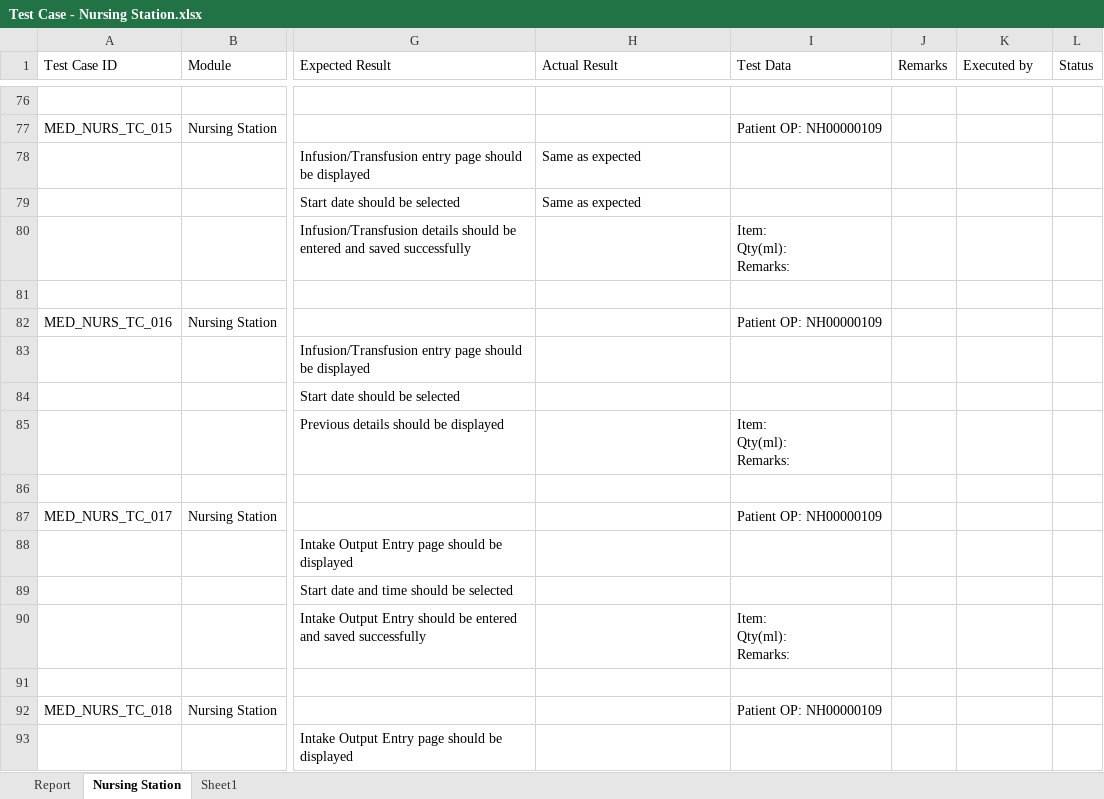
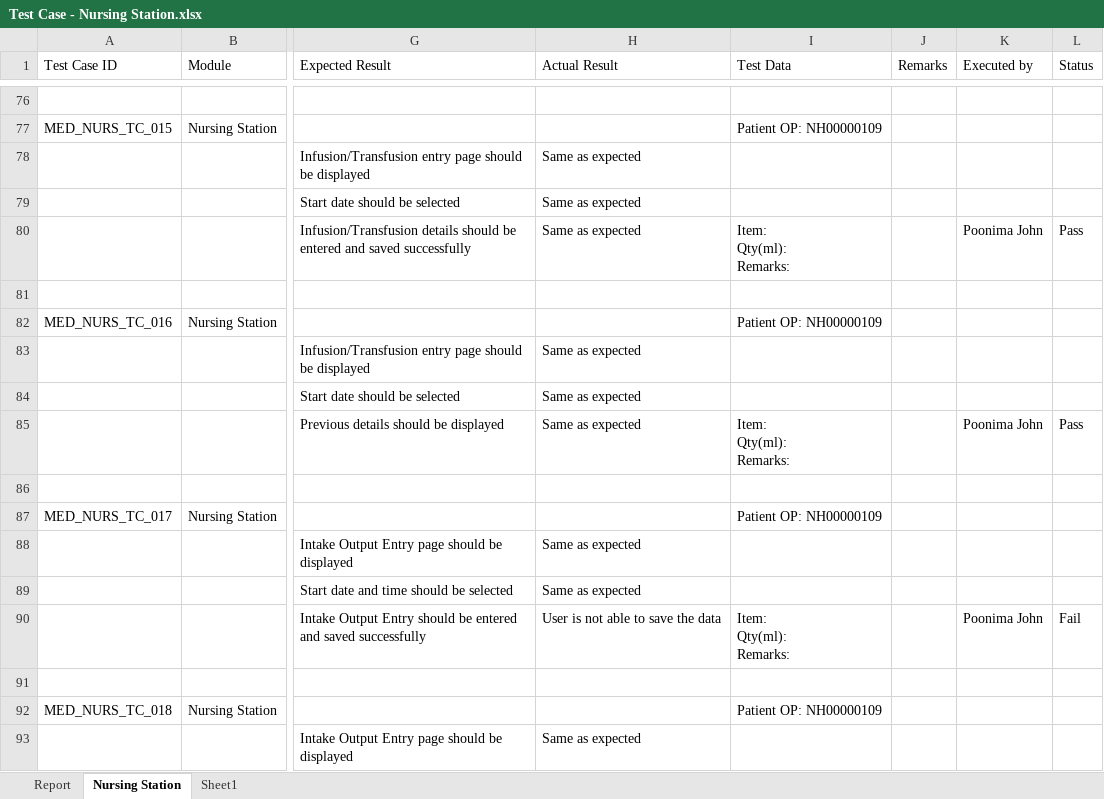
Before and after one commit to RijoJohnPatric/Mediware-Repository, an Excel workbook: Test Execution/Rijo/Test Case - Nursing Station.xlsx, sheet Nursing Station, drawn as a sheet; only a part is shown, gaps mark what is left out; values as stored, in another font and other column widths than the file's, no cell formats; the diff covers the shown part only; the diff names each change by its address in the sheet, - before the commit and + after, or states it on an @@ line.

Commit message:
7/4Nursing

```diff
--- a/Test Execution/Rijo/Test Case - Nursing Station.xlsx (sheet Nursing Station)
+++ b/Test Execution/Rijo/Test Case - Nursing Station.xlsx (sheet Nursing Station)
-H80 (Actual Result): (empty)
+H80 (Actual Result): Same as expected
-K80 (Executed by): (empty)
+K80 (Executed by): Poonima John
-L80 (Status): (empty)
+L80 (Status): Pass
-H83:H85 (Actual Result): (empty)
+H83:H85 (Actual Result): Same as expected
-K85 (Executed by): (empty)
+K85 (Executed by): Poonima John
-L85 (Status): (empty)
+L85 (Status): Pass
-H88:H89 (Actual Result): (empty)
+H88:H89 (Actual Result): Same as expected
-H90 (Actual Result): (empty)
+H90 (Actual Result): User is not able to save the data
-K90 (Executed by): (empty)
+K90 (Executed by): Poonima John
-L90 (Status): (empty)
+L90 (Status): Fail
-H93 (Actual Result): (empty)
+H93 (Actual Result): Same as expected
```
Also changed, not shown: 2 added rows, 2 removed rows and 61 edited cells elsewhere in this sheet, sheet Report, cell formats, charts or pictures.
